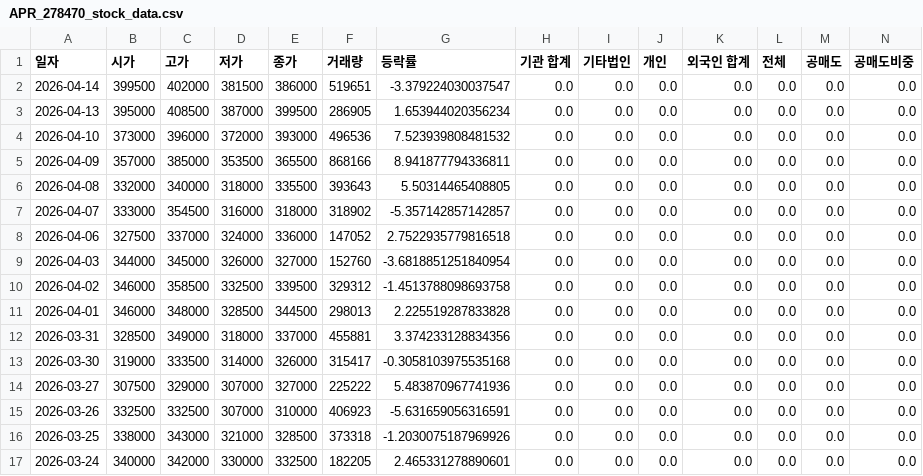
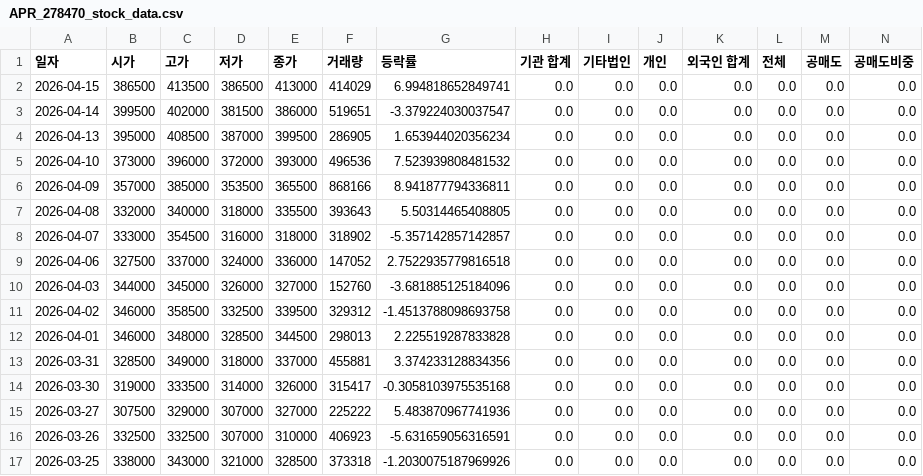
Before and after one commit to ccyun95/Food_cosmetic_distribution_work, a CSV file: data/APR_278470_stock_data.csv, drawn as a sheet; only a part is shown; the shorter side is filled out with more unchanged rows; addresses are those after the commit; rows hold the shown columns only; the diff names each change by its address in the sheet, - before the commit and + after, or states it on an @@ line.

```diff
--- a/data/APR_278470_stock_data.csv
+++ b/data/APR_278470_stock_data.csv
+row 2: 2026-04-15 | 386500 | 413500 | 386500 | 413000 | 414029 | 6.994818652849741 | 0.0 | 0.0 | 0.0 | 0.0 | 0.0 | 0.0 | 0.0
-G10 (등락률): -3.6818851251840954
+G10 (등락률): -3.681885125184096
```
Also changed, not shown: data/Amore_Pacific_090430_stock_data.csv, data/Cosmax_192820_stock_data.csv, 16 other files.
